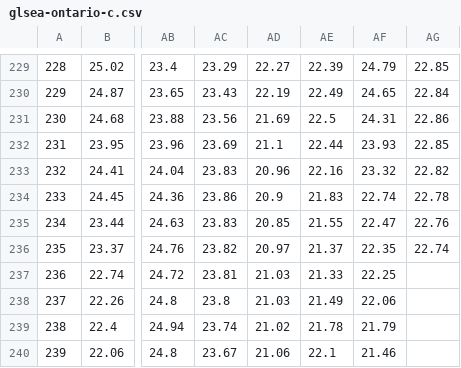
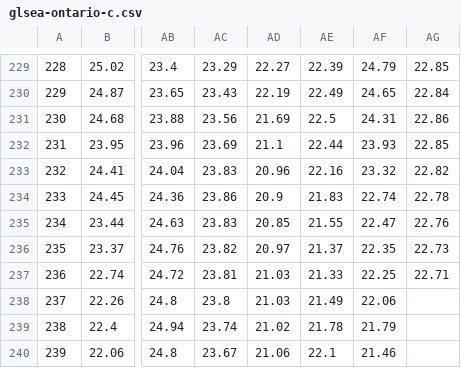
Before and after one commit to TahoeQ608/Lake-Ontario-Fishing-Forecast, a CSV file: data/2026-08-25/glsea-ontario-c.csv, drawn as a sheet; only a part is shown, gaps mark what is left out; the diff names each change by its address in the sheet, - before the commit and + after, or states it on an @@ line.

```diff
--- a/data/2026-08-25/glsea-ontario-c.csv
+++ b/data/2026-08-25/glsea-ontario-c.csv
-AG236: 22.74
+AG236: 22.73
-AG237: (empty)
+AG237: 22.71
```
Also changed, not shown: 4 other files.
